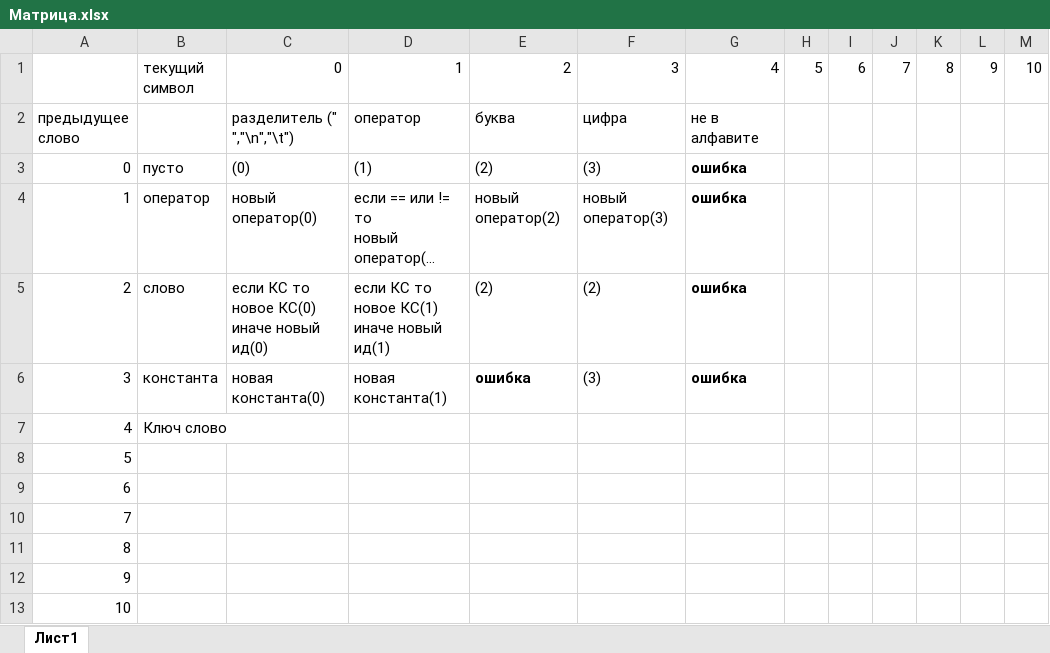
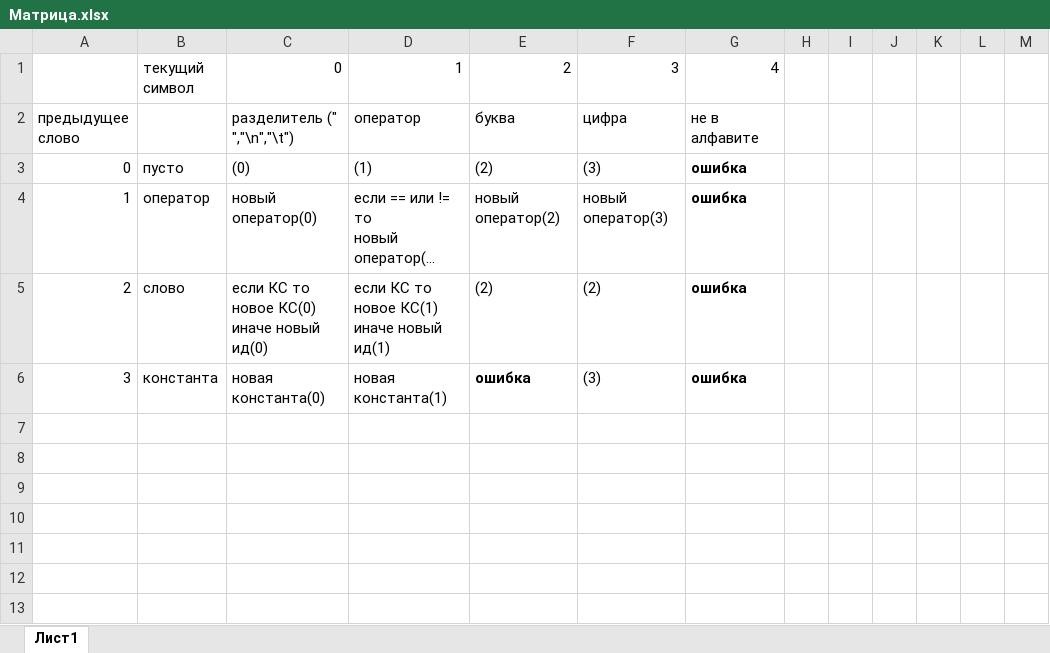
Before and after one commit to iamwhoamianamy/TranslatorsLab2, an Excel workbook: Матрица.xlsx, sheet Лист1, drawn as a sheet; long unchanged cells end in …; values as stored, in another font and other column widths than the file's, no borders; the diff names each change by its address in the sheet, - before the commit and + after, or states it on an @@ line.

```diff
--- a/Матрица.xlsx (sheet Лист1)
+++ b/Матрица.xlsx (sheet Лист1)
-H1: 5
+H1: (empty)
-I1: 6
+I1: (empty)
-J1: 7
+J1: (empty)
-K1: 8
+K1: (empty)
-L1: 9
+L1: (empty)
-M1: 10
+M1: (empty)
-row 7: 4 | Ключ слово
-row 8: 5
-row 9: 6
-row 10: 7
-row 11: 8
-row 12: 9
-row 13: 10
```
Also changed, not shown: 10 other files.
